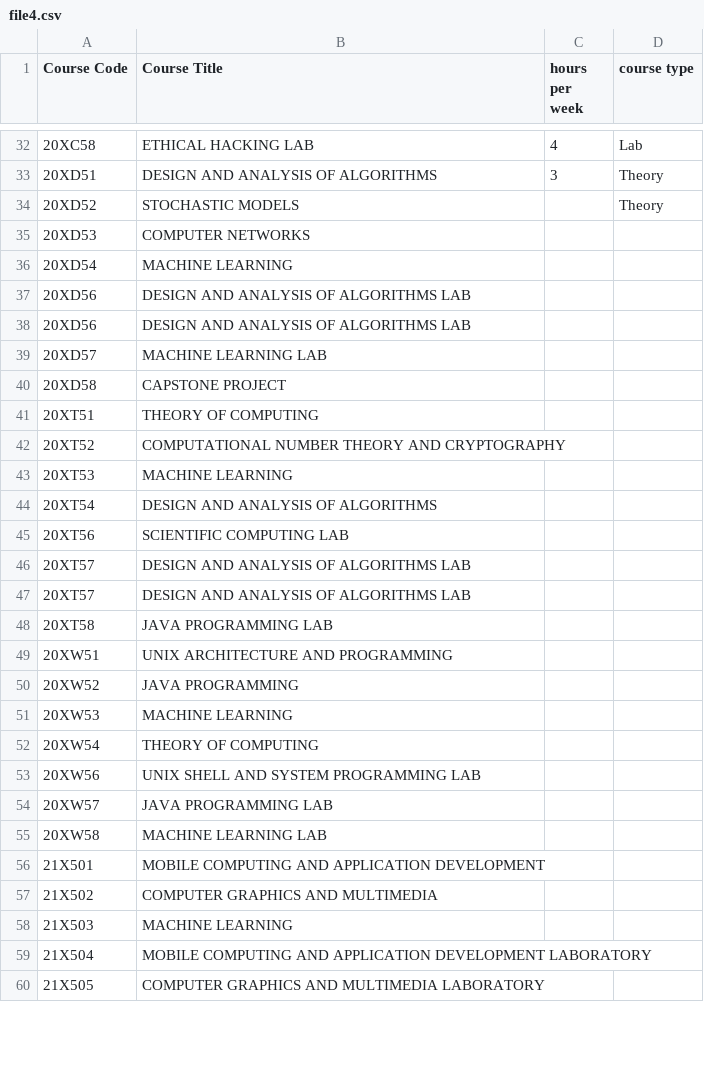
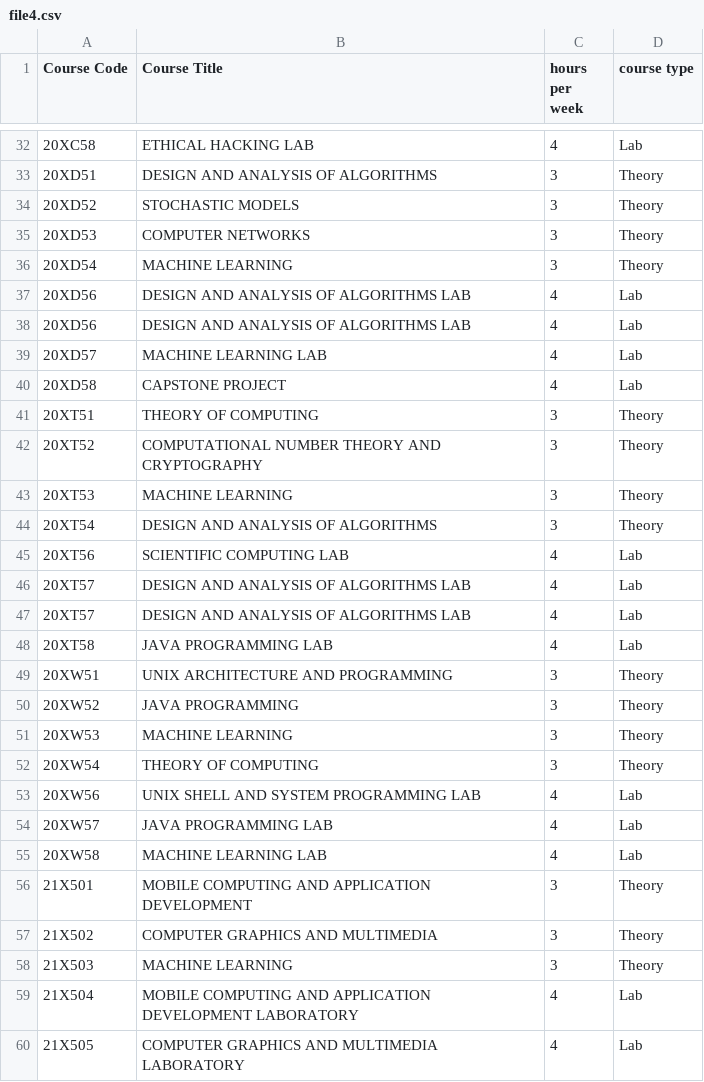
Before and after one commit to Saikabilane/TimeCrafters2_0, a CSV file: file4.csv, drawn as a sheet; only a part is shown, gaps mark what is left out; the diff covers the shown part only.

```diff
--- a/file4.csv
+++ b/file4.csv
@@ -33,28 +33,28 @@ Course Code;Course Title;hours per week;course type
 20XD51;DESIGN AND ANALYSIS OF ALGORITHMS;3;Theory
-20XD52;STOCHASTIC MODELS;;Theory
-20XD53;COMPUTER NETWORKS;;
-20XD54;MACHINE LEARNING;;
-20XD56;DESIGN AND ANALYSIS OF ALGORITHMS LAB;;
-20XD56;DESIGN AND ANALYSIS OF ALGORITHMS LAB;;
-20XD57;MACHINE LEARNING LAB;;
-20XD58;CAPSTONE PROJECT;;
-20XT51;THEORY OF COMPUTING;;
-20XT52;COMPUTATIONAL NUMBER THEORY AND CRYPTOGRAPHY;;
-20XT53;MACHINE LEARNING;;
-20XT54;DESIGN AND ANALYSIS OF ALGORITHMS;;
-20XT56;SCIENTIFIC COMPUTING LAB;;
-20XT57;DESIGN AND ANALYSIS OF ALGORITHMS LAB;;
-20XT57;DESIGN AND ANALYSIS OF ALGORITHMS LAB;;
-20XT58;JAVA PROGRAMMING LAB;;
-20XW51;UNIX ARCHITECTURE AND PROGRAMMING;;
-20XW52;JAVA PROGRAMMING;;
-20XW53;MACHINE LEARNING;;
-20XW54;THEORY OF COMPUTING;;
-20XW56;UNIX SHELL AND SYSTEM PROGRAMMING LAB;;
-20XW57;JAVA PROGRAMMING LAB;;
-20XW58;MACHINE LEARNING LAB;;
-21X501;MOBILE COMPUTING AND APPLICATION DEVELOPMENT;;
-21X502;COMPUTER GRAPHICS AND MULTIMEDIA;;
-21X503;MACHINE LEARNING;;
-21X504;MOBILE COMPUTING AND APPLICATION DEVELOPMENT LABORATORY;;
-21X505;COMPUTER GRAPHICS AND MULTIMEDIA LABORATORY;;
+20XD52;STOCHASTIC MODELS;3;Theory
+20XD53;COMPUTER NETWORKS;3;Theory
+20XD54;MACHINE LEARNING;3;Theory
+20XD56;DESIGN AND ANALYSIS OF ALGORITHMS LAB;4;Lab
+20XD56;DESIGN AND ANALYSIS OF ALGORITHMS LAB;4;Lab
+20XD57;MACHINE LEARNING LAB;4;Lab
+20XD58;CAPSTONE PROJECT;4;Lab
+20XT51;THEORY OF COMPUTING;3;Theory
+20XT52;COMPUTATIONAL NUMBER THEORY AND CRYPTOGRAPHY;3;Theory
+20XT53;MACHINE LEARNING;3;Theory
+20XT54;DESIGN AND ANALYSIS OF ALGORITHMS;3;Theory
+20XT56;SCIENTIFIC COMPUTING LAB;4;Lab
+20XT57;DESIGN AND ANALYSIS OF ALGORITHMS LAB;4;Lab
+20XT57;DESIGN AND ANALYSIS OF ALGORITHMS LAB;4;Lab
+20XT58;JAVA PROGRAMMING LAB;4;Lab
+20XW51;UNIX ARCHITECTURE AND PROGRAMMING;3;Theory
+20XW52;JAVA PROGRAMMING;3;Theory
+20XW53;MACHINE LEARNING;3;Theory
+20XW54;THEORY OF COMPUTING;3;Theory
+20XW56;UNIX SHELL AND SYSTEM PROGRAMMING LAB;4;Lab
+20XW57;JAVA PROGRAMMING LAB;4;Lab
+20XW58;MACHINE LEARNING LAB;4;Lab
+21X501;MOBILE COMPUTING AND APPLICATION DEVELOPMENT;3;Theory
+21X502;COMPUTER GRAPHICS AND MULTIMEDIA;3;Theory
+21X503;MACHINE LEARNING;3;Theory
+21X504;MOBILE COMPUTING AND APPLICATION DEVELOPMENT LABORATORY;4;Lab
+21X505;COMPUTER GRAPHICS AND MULTIMEDIA LABORATORY;4;Lab
```
Also changed, not shown: 94 edited cells elsewhere in this file, 1 other file.
